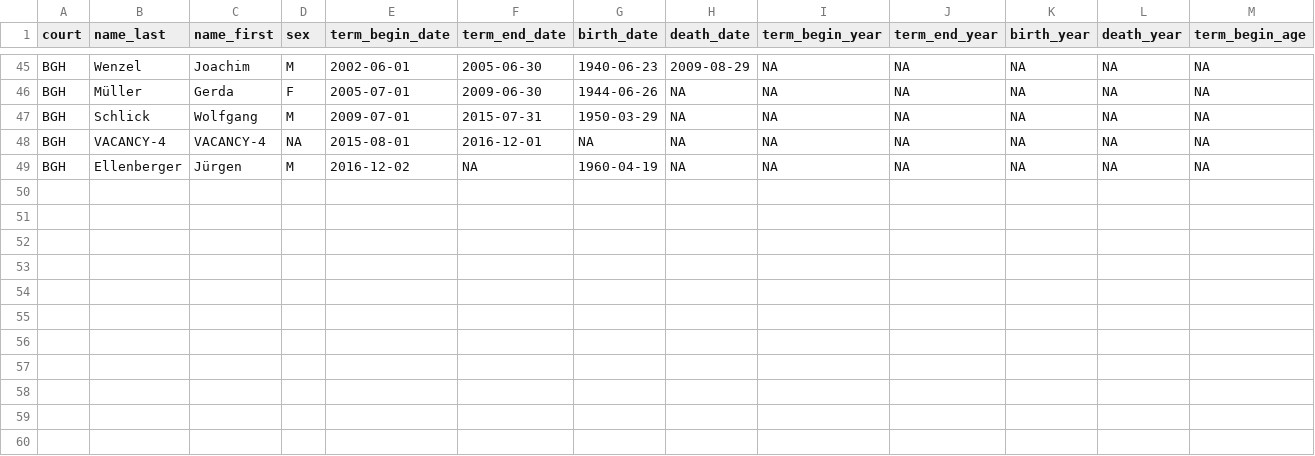
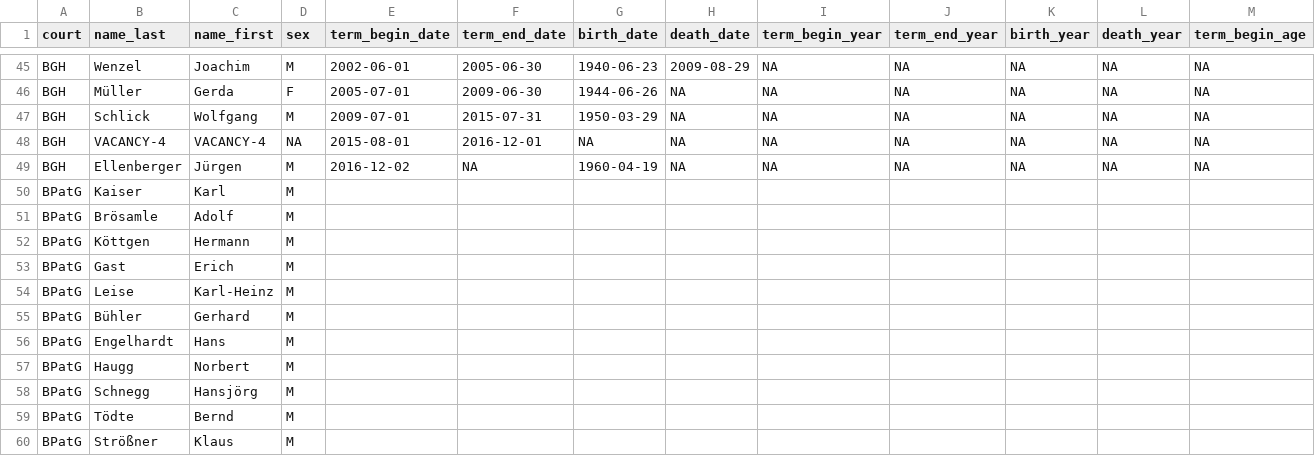
Before and after one commit to SeanFobbe/pvp-fcg, a CSV file: PVP-FCG_Source_Handcoded_VicePresidents.csv, drawn as a sheet; only a part is shown, gaps mark what is left out; rows hold the shown columns only; the diff names each change by its address in the sheet, - before the commit and + after, or states it on an @@ line.

Commit message:
add names of bpatg presidents and vice-presidents

```diff
--- a/PVP-FCG_Source_Handcoded_VicePresidents.csv
+++ b/PVP-FCG_Source_Handcoded_VicePresidents.csv
+row 50: BPatG | Kaiser | Karl | M
+row 51: BPatG | Brösamle | Adolf | M
+row 52: BPatG | Köttgen | Hermann | M
+row 53: BPatG | Gast | Erich | M
+row 54: BPatG | Leise | Karl-Heinz | M
+row 55: BPatG | Bühler | Gerhard | M
+row 56: BPatG | Engelhardt | Hans | M
+row 57: BPatG | Haugg | Norbert | M
+row 58: BPatG | Schnegg | Hansjörg | M
+row 59: BPatG | Tödte | Bernd | M
+row 60: BPatG | Strößner | Klaus | M
```
Also changed, not shown: PVP-FCG_Source_Handcoded_Presidents.csv.
